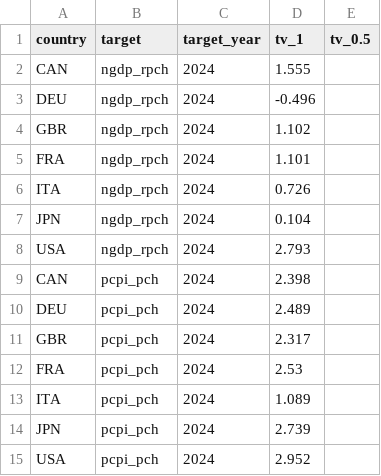
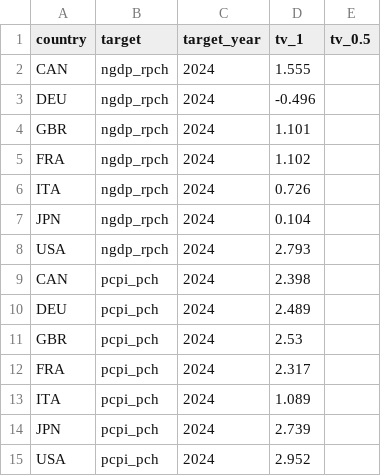
Before and after one commit to fredbec/uqimf, a CSV file: real_time_publication/downloaded_data/weodat_truthF2025.csv, drawn as a sheet.

```diff
--- a/real_time_publication/downloaded_data/weodat_truthF2025.csv
+++ b/real_time_publication/downloaded_data/weodat_truthF2025.csv
@@ -3,4 +3,4 @@ CAN,ngdp_rpch,2024,1.555,
 DEU,ngdp_rpch,2024,-0.496,
-GBR,ngdp_rpch,2024,1.102,
-FRA,ngdp_rpch,2024,1.101,
+GBR,ngdp_rpch,2024,1.101,
+FRA,ngdp_rpch,2024,1.102,
 ITA,ngdp_rpch,2024,0.726,
@@ -10,4 +10,4 @@ CAN,pcpi_pch,2024,2.398,
 DEU,pcpi_pch,2024,2.489,
-GBR,pcpi_pch,2024,2.317,
-FRA,pcpi_pch,2024,2.53,
+GBR,pcpi_pch,2024,2.53,
+FRA,pcpi_pch,2024,2.317,
 ITA,pcpi_pch,2024,1.089,
```
Also changed, not shown: real_time_publication/downloaded_data/weodat_fcstsF2025.csv, real_time_publication/downloaded_data/weodat_fcstsS2026.csv, 2 other files.
